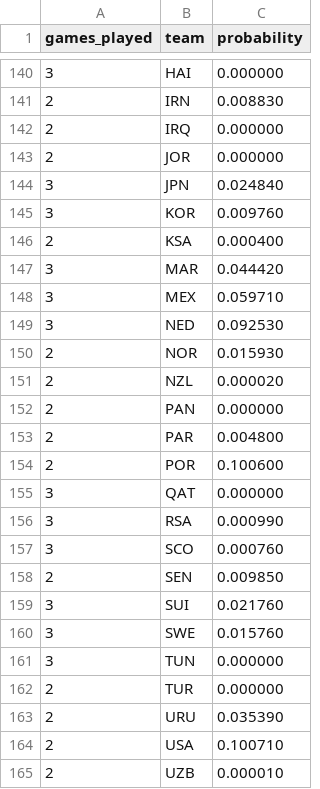
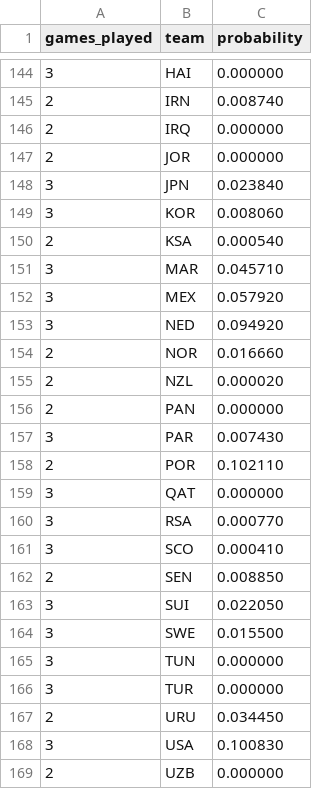
Before and after one commit to mvermeulen/ai, a CSV file: worldcup/data/probability_history.csv, drawn as a sheet; only a part is shown, gaps mark what is left out; the diff covers the shown part only.

Commit message:
Add games.

```diff
--- a/worldcup/data/probability_history.csv
+++ b/worldcup/data/probability_history.csv
@@ -140,26 +144,26 @@ games_played,team,probability
 3,HAI,0.000000
-2,IRN,0.008830
+2,IRN,0.008740
 2,IRQ,0.000000
 2,JOR,0.000000
-3,JPN,0.024840
-3,KOR,0.009760
-2,KSA,0.000400
-3,MAR,0.044420
-3,MEX,0.059710
-3,NED,0.092530
-2,NOR,0.015930
+3,JPN,0.023840
+3,KOR,0.008060
+2,KSA,0.000540
+3,MAR,0.045710
+3,MEX,0.057920
+3,NED,0.094920
+2,NOR,0.016660
 2,NZL,0.000020
 2,PAN,0.000000
-2,PAR,0.004800
-2,POR,0.100600
+3,PAR,0.007430
+2,POR,0.102110
 3,QAT,0.000000
-3,RSA,0.000990
-3,SCO,0.000760
-2,SEN,0.009850
-3,SUI,0.021760
-3,SWE,0.015760
+3,RSA,0.000770
+3,SCO,0.000410
+2,SEN,0.008850
+3,SUI,0.022050
+3,SWE,0.015500
 3,TUN,0.000000
-2,TUR,0.000000
-2,URU,0.035390
-2,USA,0.100710
-2,UZB,0.000010
+3,TUR,0.000000
+2,URU,0.034450
+3,USA,0.100830
+2,UZB,0.000000
```
Also changed, not shown: 4 added rows, 1 removed row and 19 edited cells elsewhere in this file, worldcup/data/schedule.csv.
